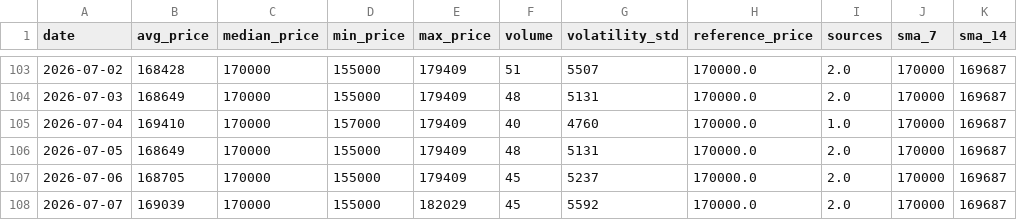
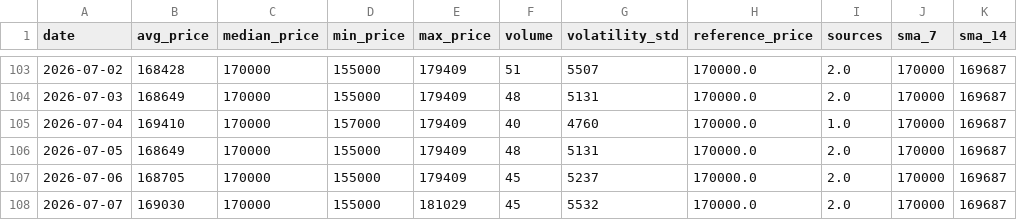
Before and after one commit to AbelV22/project-foundation, a CSV file: public/history_stats.csv, drawn as a sheet; only a part is shown, gaps mark what is left out; the diff names each change by its address in the sheet, - before the commit and + after, or states it on an @@ line.

```diff
--- a/public/history_stats.csv
+++ b/public/history_stats.csv
-B108 (avg_price): 169039
+B108 (avg_price): 169030
-E108 (max_price): 182029
+E108 (max_price): 181029
-G108 (volatility_std): 5592
+G108 (volatility_std): 5532
```
Also changed, not shown: 3 other files.
